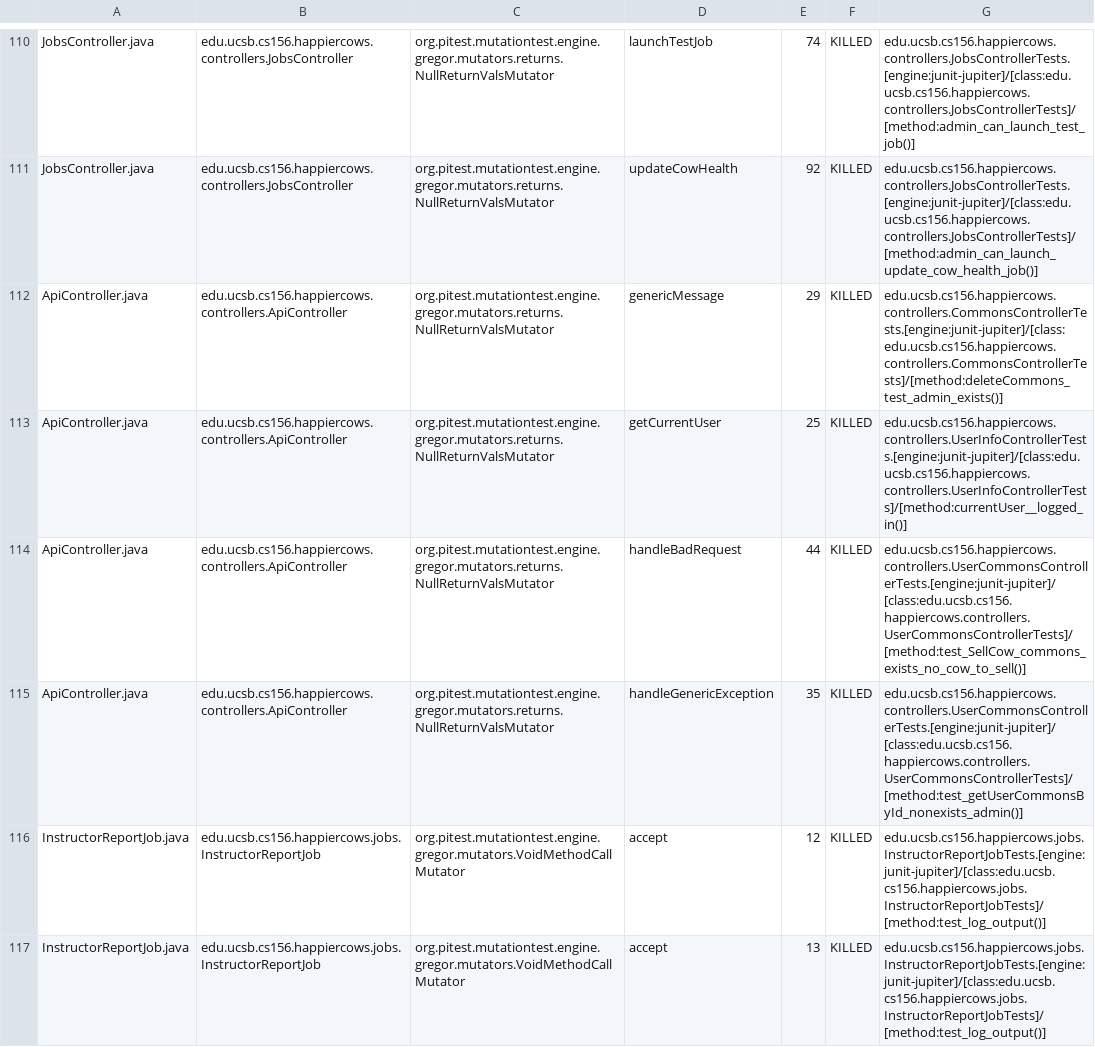
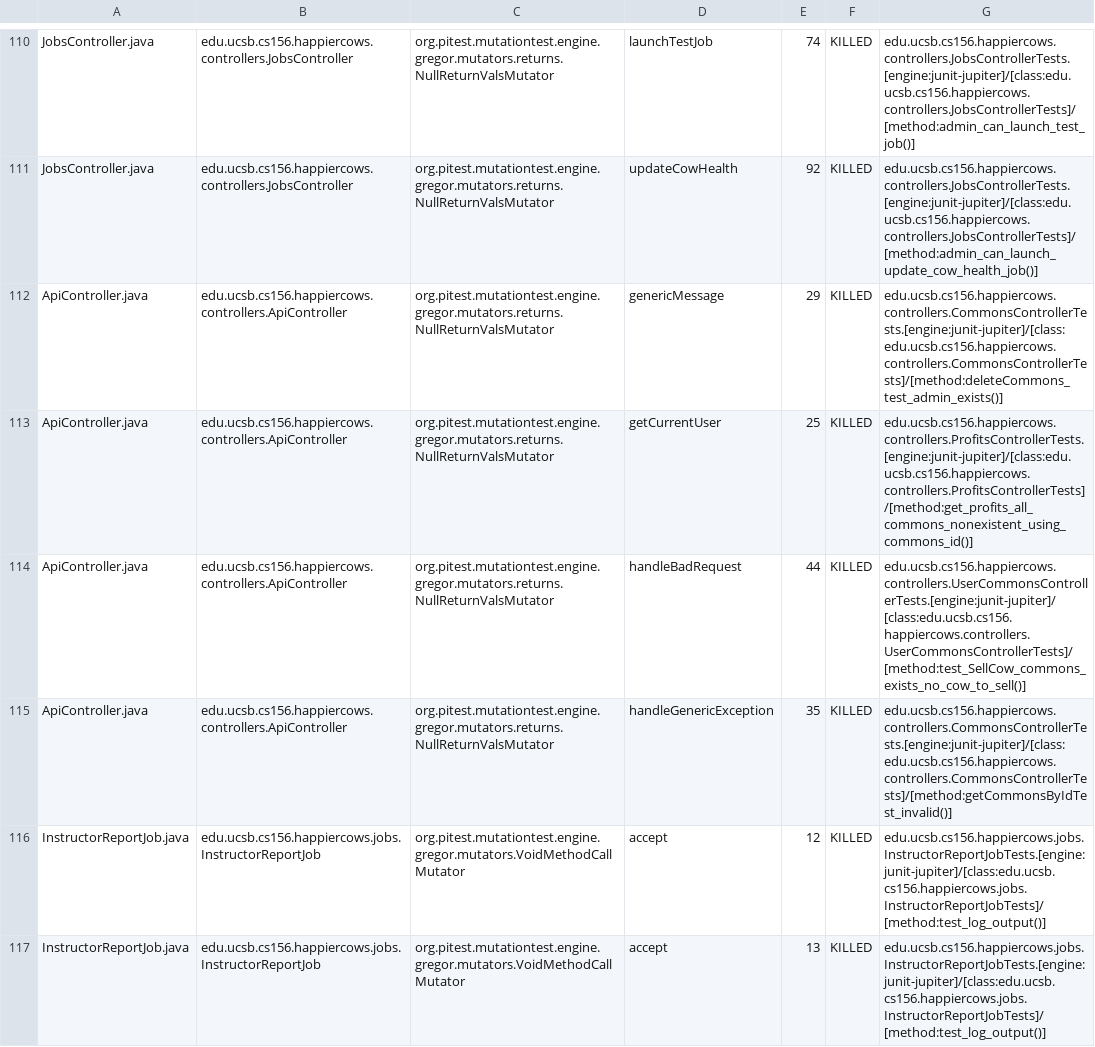
Before and after one commit to ucsb-cs156-s23/proj-happycows-s23-6pm-2, a CSV file: prs/41/pitest/mutations.csv, drawn as a sheet; only a part is shown, gaps mark what is left out; the diff covers the shown part only.

Commit message:
Deploying to gh-pages from @ ucsb-cs156-s23/proj-happycows-s23-6pm-2@e86bb836fa3b2419be77f22a78b75db676cd90d4 🚀

```diff
--- a/prs/41/pitest/mutations.csv
+++ b/prs/41/pitest/mutations.csv
@@ -112,5 +112,5 @@ JobsController.java,edu.ucsb.cs156.happiercows.controllers.JobsController,org.pi
 ApiController.java,edu.ucsb.cs156.happiercows.controllers.ApiController,org.pitest.mutationtest.engine.gregor.mutators.returns.NullReturnValsMutator,genericMessage,29,KILLED,edu.ucsb.cs156.happiercows.controllers.CommonsControllerTests.[engine:junit-jupiter]/[class:edu.ucsb.cs156.happiercows.controllers.CommonsControllerTests]/[method:deleteCommons_test_admin_exists()]
-ApiController.java,edu.ucsb.cs156.happiercows.controllers.ApiController,org.pitest.mutationtest.engine.gregor.mutators.returns.NullReturnValsMutator,getCurrentUser,25,KILLED,edu.ucsb.cs156.happiercows.controllers.UserInfoControllerTests.[engine:junit-jupiter]/[class:edu.ucsb.cs156.happiercows.controllers.UserInfoControllerTests]/[method:currentUser__logged_in()]
+ApiController.java,edu.ucsb.cs156.happiercows.controllers.ApiController,org.pitest.mutationtest.engine.gregor.mutators.returns.NullReturnValsMutator,getCurrentUser,25,KILLED,edu.ucsb.cs156.happiercows.controllers.ProfitsControllerTests.[engine:junit-jupiter]/[class:edu.ucsb.cs156.happiercows.controllers.ProfitsControllerTests]/[method:get_profits_all_commons_nonexistent_using_commons_id()]
 ApiController.java,edu.ucsb.cs156.happiercows.controllers.ApiController,org.pitest.mutationtest.engine.gregor.mutators.returns.NullReturnValsMutator,handleBadRequest,44,KILLED,edu.ucsb.cs156.happiercows.controllers.UserCommonsControllerTests.[engine:junit-jupiter]/[class:edu.ucsb.cs156.happiercows.controllers.UserCommonsControllerTests]/[method:test_SellCow_commons_exists_no_cow_to_sell()]
-ApiController.java,edu.ucsb.cs156.happiercows.controllers.ApiController,org.pitest.mutationtest.engine.gregor.mutators.returns.NullReturnValsMutator,handleGenericException,35,KILLED,edu.ucsb.cs156.happiercows.controllers.UserCommonsControllerTests.[engine:junit-jupiter]/[class:edu.ucsb.cs156.happiercows.controllers.UserCommonsControllerTests]/[method:test_getUserCommonsById_nonexists_admin()]
+ApiController.java,edu.ucsb.cs156.happiercows.controllers.ApiController,org.pitest.mutationtest.engine.gregor.mutators.returns.NullReturnValsMutator,handleGenericException,35,KILLED,edu.ucsb.cs156.happiercows.controllers.CommonsControllerTests.[engine:junit-jupiter]/[class:edu.ucsb.cs156.happiercows.controllers.CommonsControllerTests]/[method:getCommonsByIdTest_invalid()]
 InstructorReportJob.java,edu.ucsb.cs156.happiercows.jobs.InstructorReportJob,org.pitest.mutationtest.engine.gregor.mutators.VoidMethodCallMutator,accept,12,KILLED,edu.ucsb.cs156.happiercows.jobs.InstructorReportJobTests.[engine:junit-jupiter]/[class:edu.ucsb.cs156.happiercows.jobs.InstructorReportJobTests]/[method:test_log_output()]
```
Also changed, not shown: 15 edited cells elsewhere in this file, 22 other files.
